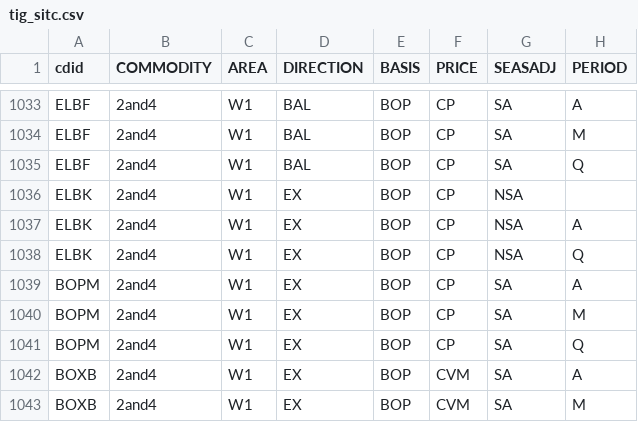
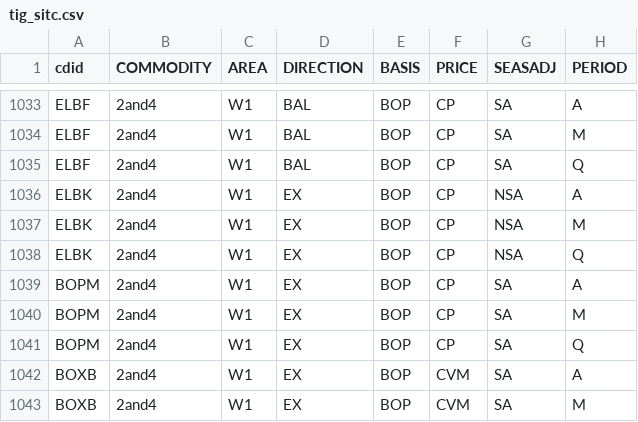
Before and after one commit to GSS-Cogs/Ref_CDID, a CSV file: lookup/tig_sitc.csv, drawn as a sheet; only a part is shown, gaps mark what is left out.

Commit message:
Update tig_sitc.csv

```diff
--- a/lookup/tig_sitc.csv
+++ b/lookup/tig_sitc.csv
@@ -1035,4 +1035,4 @@ ELBF,2and4,W1,BAL,BOP,CP,SA,M
 ELBF,2and4,W1,BAL,BOP,CP,SA,Q
-ELBK,2and4,W1,EX,BOP,CP,NSA
 ELBK,2and4,W1,EX,BOP,CP,NSA,A
+ELBK,2and4,W1,EX,BOP,CP,NSA,M
 ELBK,2and4,W1,EX,BOP,CP,NSA,Q
```
